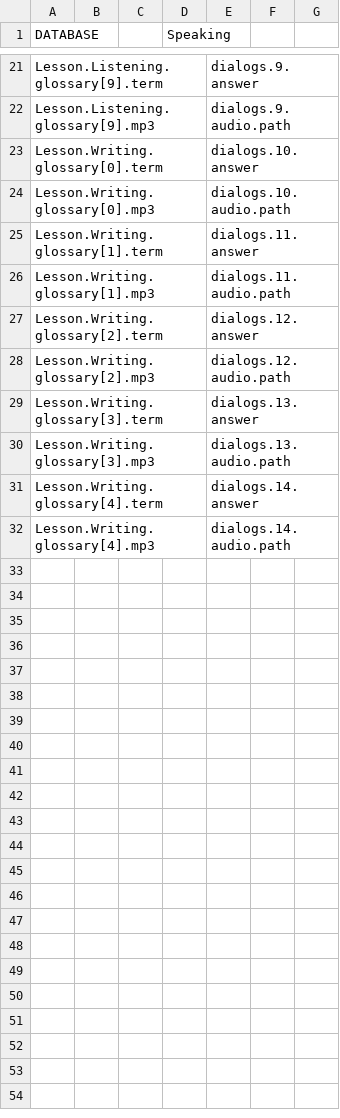
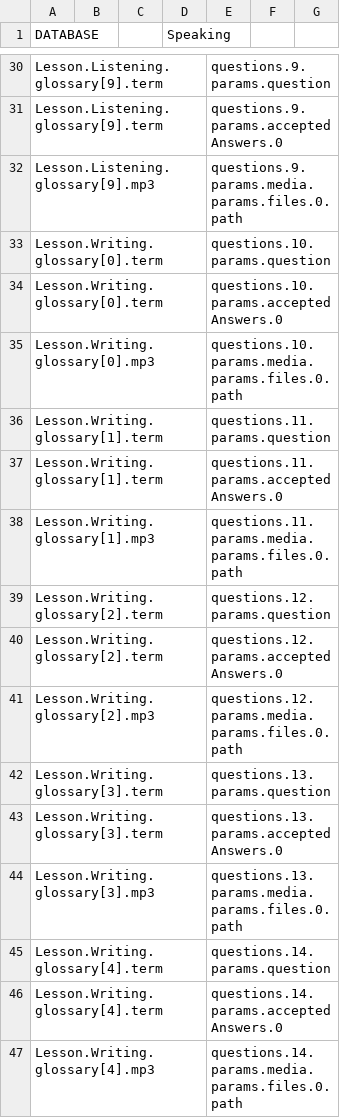
Before and after one commit to CaxtonTaylor/fromDatabasetoH5P, a CSV file: CSV/GSpeaking.csv, drawn as a sheet; only a part is shown, gaps mark what is left out; addresses are those after the commit; the diff covers the shown part only; the diff names each change by its address in the sheet, - before the commit and + after, or states it on an @@ line.

```diff
--- a/CSV/GSpeaking.csv
+++ b/CSV/GSpeaking.csv
-E30: dialogs.9.answer
+E30: questions.9.params.question
+row 31: Lesson.Listening.glossary[9].term |  |  |  | questions.9.params.acceptedAnswers.0
-E32: dialogs.9.audio.path
+E32: questions.9.params.media.params.files.0.path
-E33: dialogs.10.answer
+E33: questions.10.params.question
+row 34: Lesson.Writing.glossary[0].term |  |  |  | questions.10.params.acceptedAnswers.0
-E35: dialogs.10.audio.path
+E35: questions.10.params.media.params.files.0.path
-E36: dialogs.11.answer
+E36: questions.11.params.question
+row 37: Lesson.Writing.glossary[1].term |  |  |  | questions.11.params.acceptedAnswers.0
-E38: dialogs.11.audio.path
+E38: questions.11.params.media.params.files.0.path
-E39: dialogs.12.answer
+E39: questions.12.params.question
+row 40: Lesson.Writing.glossary[2].term |  |  |  | questions.12.params.acceptedAnswers.0
-E41: dialogs.12.audio.path
+E41: questions.12.params.media.params.files.0.path
-E42: dialogs.13.answer
+E42: questions.13.params.question
+row 43: Lesson.Writing.glossary[3].term |  |  |  | questions.13.params.acceptedAnswers.0
-E44: dialogs.13.audio.path
+E44: questions.13.params.media.params.files.0.path
-E45: dialogs.14.answer
+E45: questions.14.params.question
+row 46: Lesson.Writing.glossary[4].term |  |  |  | questions.14.params.acceptedAnswers.0
-E47: dialogs.14.audio.path
+E47: questions.14.params.media.params.files.0.path
```
Also changed, not shown: 9 added rows and 18 edited cells elsewhere in this file, 3 other files.
